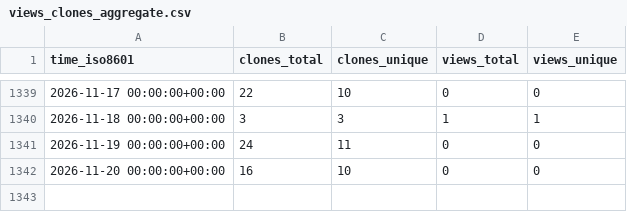
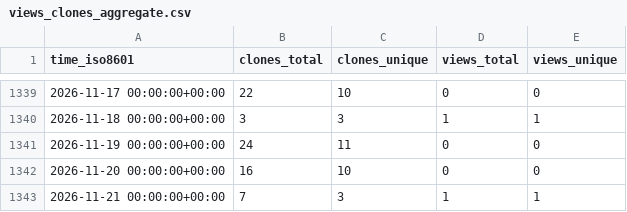
Before and after one commit to EarthSciML/EarthSciData.jl, a CSV file: EarthSciML/EarthSciData.jl/ghrs-data/views_clones_aggregate.csv, drawn as a sheet; only a part is shown, gaps mark what is left out; the diff names each change by its address in the sheet, - before the commit and + after, or states it on an @@ line.

```diff
--- a/EarthSciML/EarthSciData.jl/ghrs-data/views_clones_aggregate.csv
+++ b/EarthSciML/EarthSciData.jl/ghrs-data/views_clones_aggregate.csv
+row 1343: 2026-11-21 00:00:00+00:00 | 7 | 3 | 1 | 1
```
Also changed, not shown: 1 other file.
